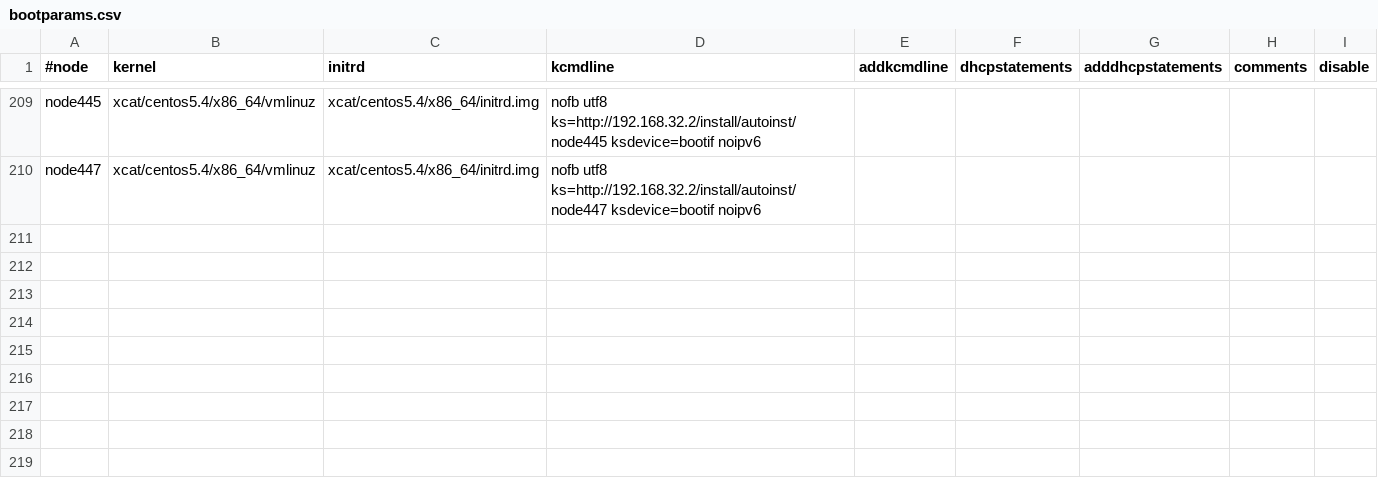
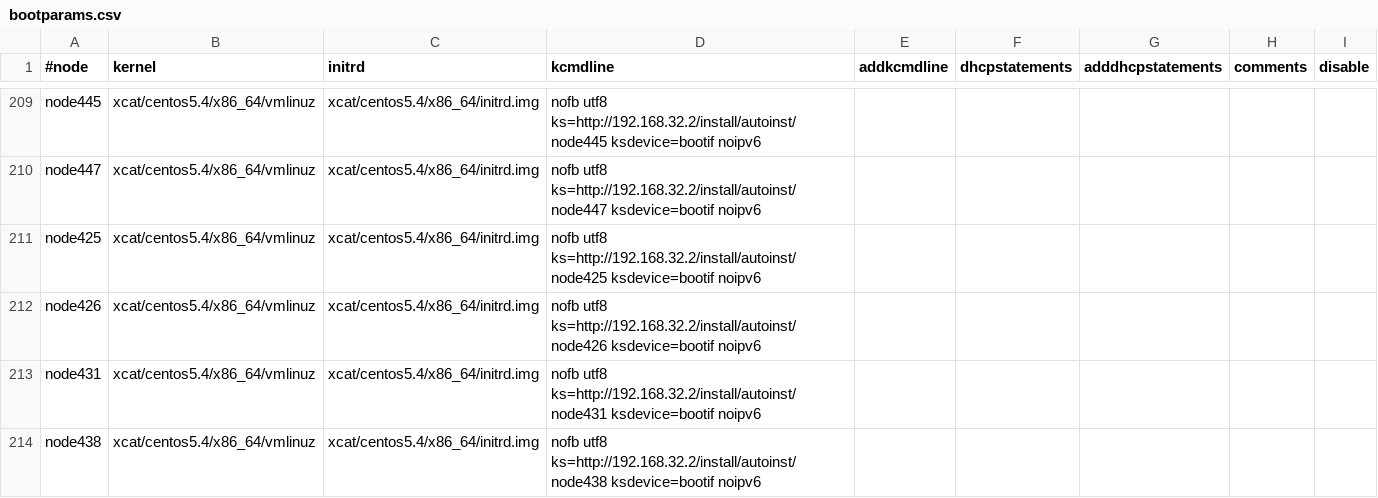
Before and after one commit to broadinstitute/APSGhistory, a CSV file: xcat2/tables/bootparams.csv, drawn as a sheet; only a part is shown, gaps mark what is left out.

Commit message:
Added hardac
git-svn-id: https://subversion01.broadinstitute.org/APSG@1026 95e82132-2061-11dd-9cc4-33af95911ecc

```diff
--- a/xcat2/tables/bootparams.csv
+++ b/xcat2/tables/bootparams.csv
@@ -210 +210,5 @@
 "node447","xcat/centos5.4/x86_64/vmlinuz","xcat/centos5.4/x86_64/initrd.img","nofb utf8 ks=http://192.168.32.2/install/autoinst/node447 ksdevice=bootif noipv6",,,,,
+"node425","xcat/centos5.4/x86_64/vmlinuz","xcat/centos5.4/x86_64/initrd.img","nofb utf8 ks=http://192.168.32.2/install/autoinst/node425 ksdevice=bootif noipv6",,,,,
+"node426","xcat/centos5.4/x86_64/vmlinuz","xcat/centos5.4/x86_64/initrd.img","nofb utf8 ks=http://192.168.32.2/install/autoinst/node426 ksdevice=bootif noipv6",,,,,
+"node431","xcat/centos5.4/x86_64/vmlinuz","xcat/centos5.4/x86_64/initrd.img","nofb utf8 ks=http://192.168.32.2/install/autoinst/node431 ksdevice=bootif noipv6",,,,,
+"node438","xcat/centos5.4/x86_64/vmlinuz","xcat/centos5.4/x86_64/initrd.img","nofb utf8 ks=http://192.168.32.2/install/autoinst/node438 ksdevice=bootif noipv6",,,,,
```
Also changed, not shown: xcat2/tables/chain.csv, xcat2/tables/mac.csv, 5 other files.
